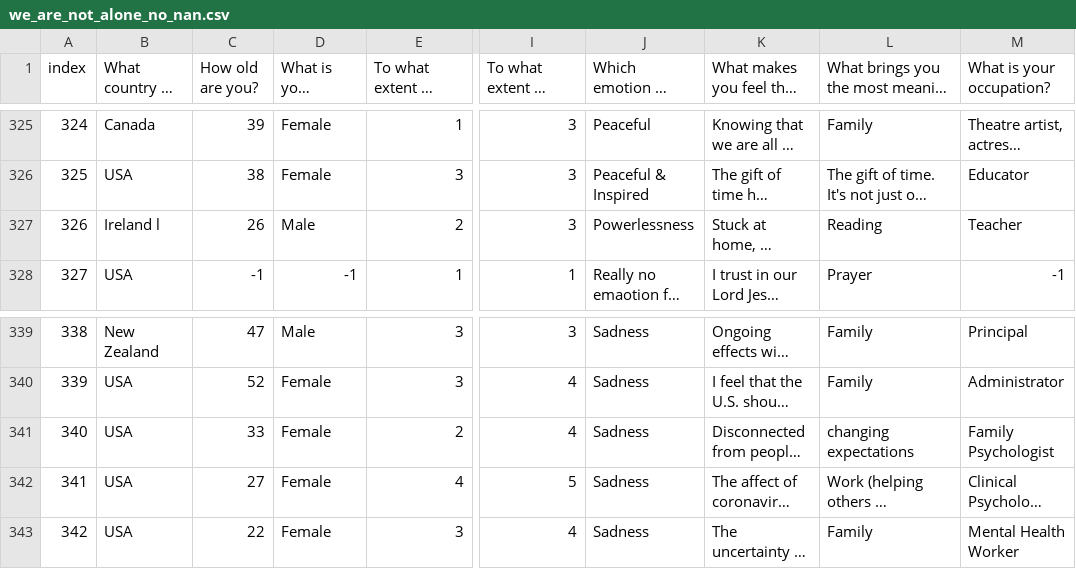
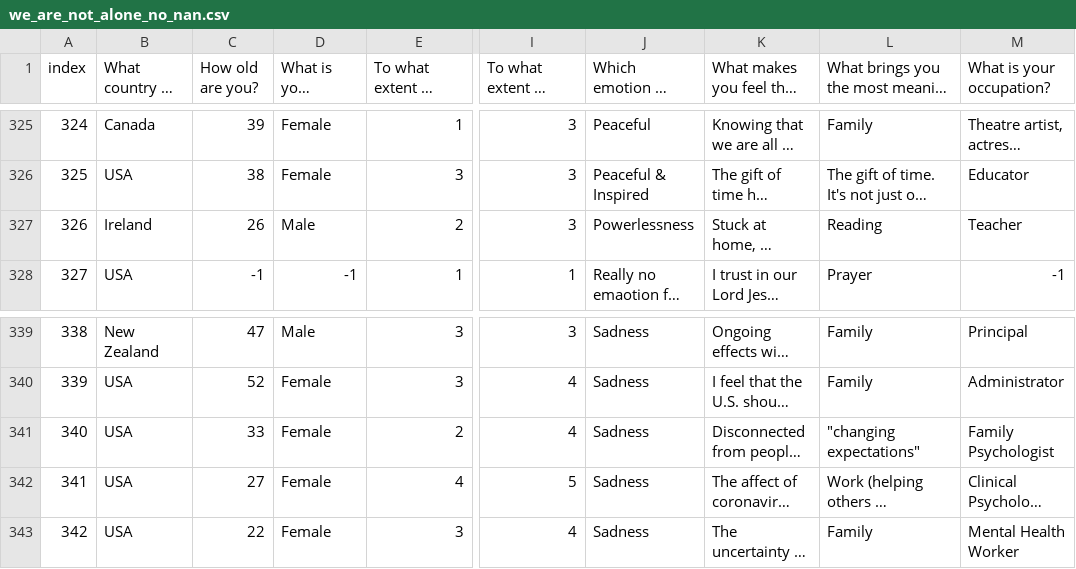
Before and after one commit to Trevorstrobel/CSCI4710_6710_Group10, a CSV file: hw5/we_are_not_alone_no_nan.csv, drawn as a sheet; only a part is shown, gaps mark what is left out; long unchanged cells end in …; the diff names each change by its address in the sheet, - before the commit and + after, or states it on an @@ line.

Commit message:
Started rework of main.py, complete step 1 of part 1. Added sample code for world map to index.html.

```diff
--- a/hw5/we_are_not_alone_no_nan.csv
+++ b/hw5/we_are_not_alone_no_nan.csv
-B327 (What country do you live in?): Ireland l
+B327 (What country do you live in?): Ireland
-L341: changing expectations
+L341: "changing expectations"
```
Also changed, not shown: 2 other files.
